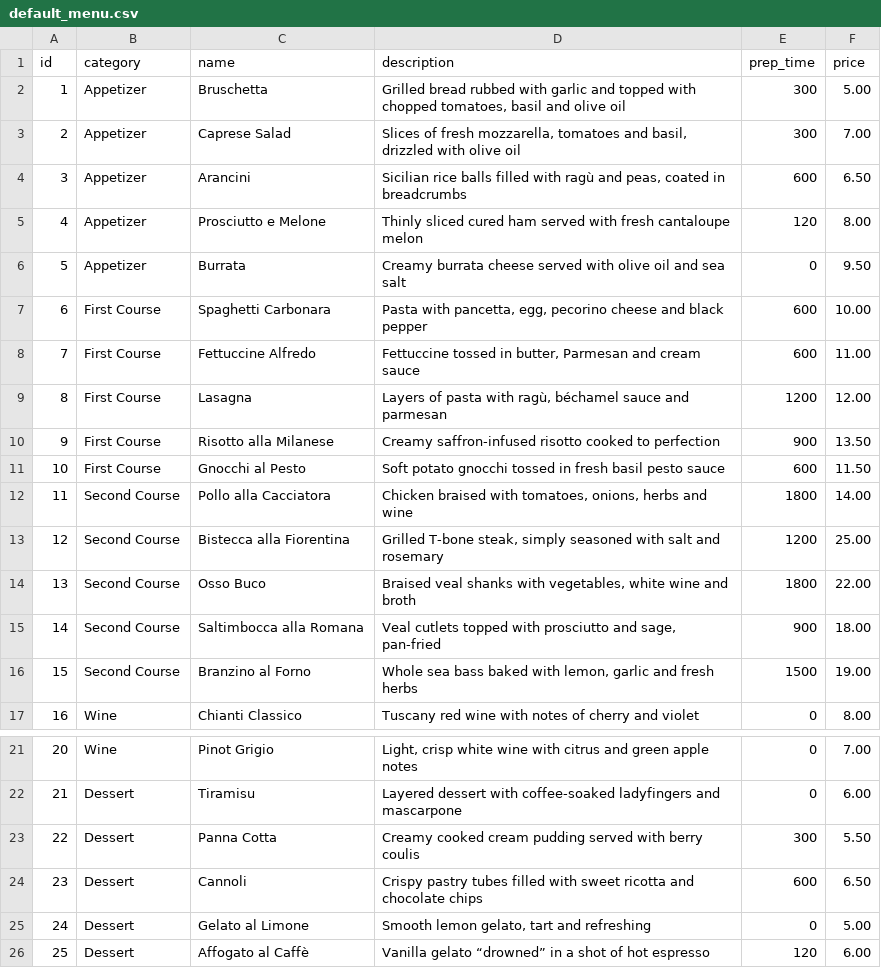
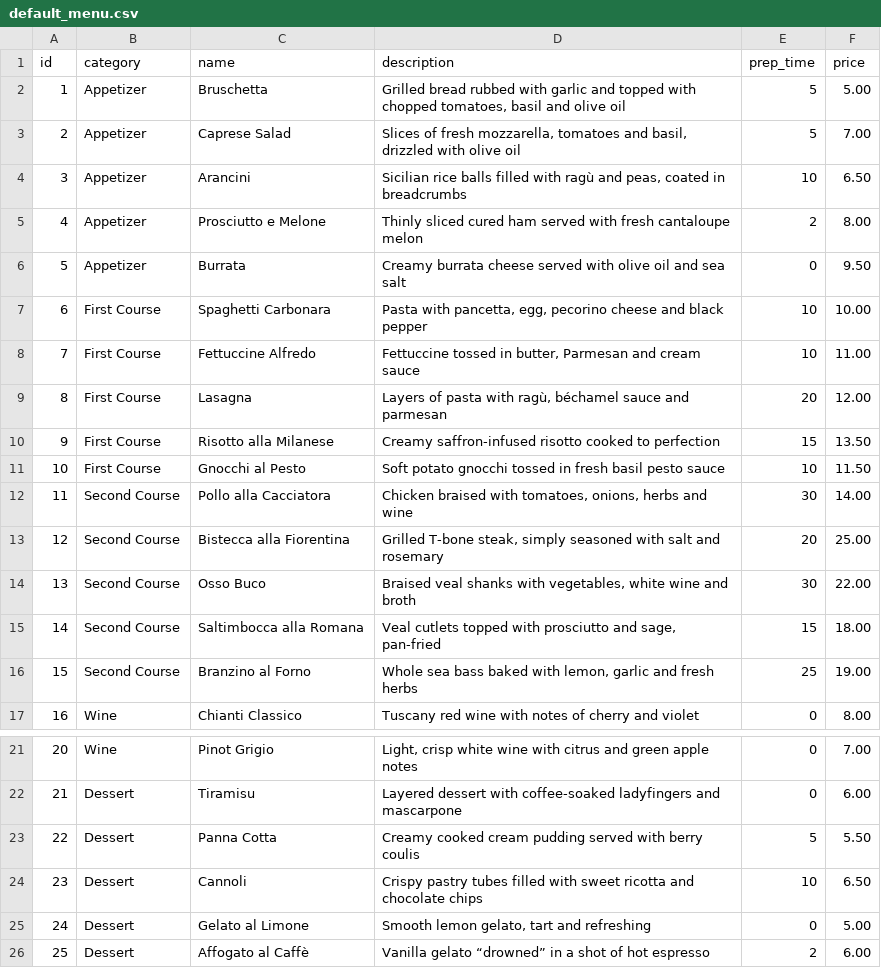
Before and after one commit to PieroPaialungaAI/RestaurantGPT, a CSV file: default_menu.csv, drawn as a sheet; only a part is shown, gaps mark what is left out.

```diff
--- a/default_menu.csv
+++ b/default_menu.csv
@@ -1,17 +1,17 @@
 id,category,name,description,prep_time,price
-1,Appetizer,Bruschetta,"Grilled bread rubbed with garlic and topped with chopped tomatoes, basil and olive oil",300,5.00
-2,Appetizer,Caprese Salad,"Slices of fresh mozzarella, tomatoes and basil, drizzled with olive oil",300,7.00
-3,Appetizer,Arancini,"Sicilian rice balls filled with ragù and peas, coated in breadcrumbs",600,6.50
-4,Appetizer,Prosciutto e Melone,"Thinly sliced cured ham served with fresh cantaloupe melon",120,8.00
+1,Appetizer,Bruschetta,"Grilled bread rubbed with garlic and topped with chopped tomatoes, basil and olive oil",5,5.00
+2,Appetizer,Caprese Salad,"Slices of fresh mozzarella, tomatoes and basil, drizzled with olive oil",5,7.00
+3,Appetizer,Arancini,"Sicilian rice balls filled with ragù and peas, coated in breadcrumbs",10,6.50
+4,Appetizer,Prosciutto e Melone,"Thinly sliced cured ham served with fresh cantaloupe melon",2,8.00
 5,Appetizer,Burrata,"Creamy burrata cheese served with olive oil and sea salt",0,9.50
-6,First Course,Spaghetti Carbonara,"Pasta with pancetta, egg, pecorino cheese and black pepper",600,10.00
-7,First Course,Fettuccine Alfredo,"Fettuccine tossed in butter, Parmesan and cream sauce",600,11.00
-8,First Course,Lasagna,"Layers of pasta with ragù, béchamel sauce and parmesan",1200,12.00
-9,First Course,Risotto alla Milanese,"Creamy saffron-infused risotto cooked to perfection",900,13.50
-10,First Course,Gnocchi al Pesto,"Soft potato gnocchi tossed in fresh basil pesto sauce",600,11.50
-11,Second Course,Pollo alla Cacciatora,"Chicken braised with tomatoes, onions, herbs and wine",1800,14.00
-12,Second Course,Bistecca alla Fiorentina,"Grilled T‑bone steak, simply seasoned with salt and rosemary",1200,25.00
-13,Second Course,Osso Buco,"Braised veal shanks with vegetables, white wine and broth",1800,22.00
-14,Second Course,Saltimbocca alla Romana,"Veal cutlets topped with prosciutto and sage, pan‑fried",900,18.00
-15,Second Course,Branzino al Forno,"Whole sea bass baked with lemon, garlic and fresh herbs",1500,19.00
+6,First Course,Spaghetti Carbonara,"Pasta with pancetta, egg, pecorino cheese and black pepper",10,10.00
+7,First Course,Fettuccine Alfredo,"Fettuccine tossed in butter, Parmesan and cream sauce",10,11.00
+8,First Course,Lasagna,"Layers of pasta with ragù, béchamel sauce and parmesan",20,12.00
+9,First Course,Risotto alla Milanese,"Creamy saffron-infused risotto cooked to perfection",15,13.50
+10,First Course,Gnocchi al Pesto,"Soft potato gnocchi tossed in fresh basil pesto sauce",10,11.50
+11,Second Course,Pollo alla Cacciatora,"Chicken braised with tomatoes, onions, herbs and wine",30,14.00
+12,Second Course,Bistecca alla Fiorentina,"Grilled T‑bone steak, simply seasoned with salt and rosemary",20,25.00
+13,Second Course,Osso Buco,"Braised veal shanks with vegetables, white wine and broth",30,22.00
+14,Second Course,Saltimbocca alla Romana,"Veal cutlets topped with prosciutto and sage, pan‑fried",15,18.00
+15,Second Course,Branzino al Forno,"Whole sea bass baked with lemon, garlic and fresh herbs",25,19.00
 16,Wine,Chianti Classico,"Tuscany red wine with notes of cherry and violet",0,8.00
@@ -22,5 +22,5 @@ id,category,name,description,prep_time,price
 21,Dessert,Tiramisu,"Layered dessert with coffee‑soaked ladyfingers and mascarpone",0,6.00
-22,Dessert,Panna Cotta,"Creamy cooked cream pudding served with berry coulis",300,5.50
-23,Dessert,Cannoli,"Crispy pastry tubes filled with sweet ricotta and chocolate chips",600,6.50
+22,Dessert,Panna Cotta,"Creamy cooked cream pudding served with berry coulis",5,5.50
+23,Dessert,Cannoli,"Crispy pastry tubes filled with sweet ricotta and chocolate chips",10,6.50
 24,Dessert,Gelato al Limone,"Smooth lemon gelato, tart and refreshing",0,5.00
-25,Dessert,Affogato al Caffè,"Vanilla gelato “drowned” in a shot of hot espresso",120,6.00
+25,Dessert,Affogato al Caffè,"Vanilla gelato “drowned” in a shot of hot espresso",2,6.00
```
Also changed, not shown: 4 other files.
